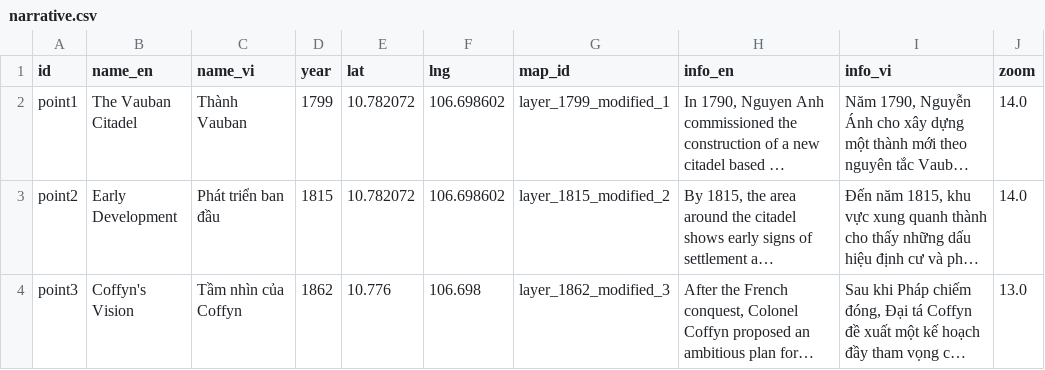
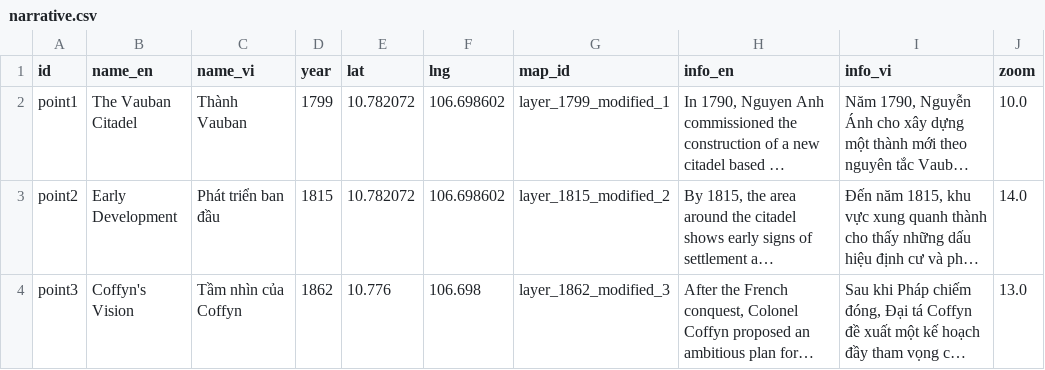
Before and after one commit to lqtue/VMA, a CSV file: data/narrative.csv, drawn as a sheet; only a part is shown; long unchanged cells end in …; the diff names each change by its address in the sheet, - before the commit and + after, or states it on an @@ line.

Commit message:
Update narrative.csv

```diff
--- a/data/narrative.csv
+++ b/data/narrative.csv
-J2 (zoom): 14.0
+J2 (zoom): 10.0
```
